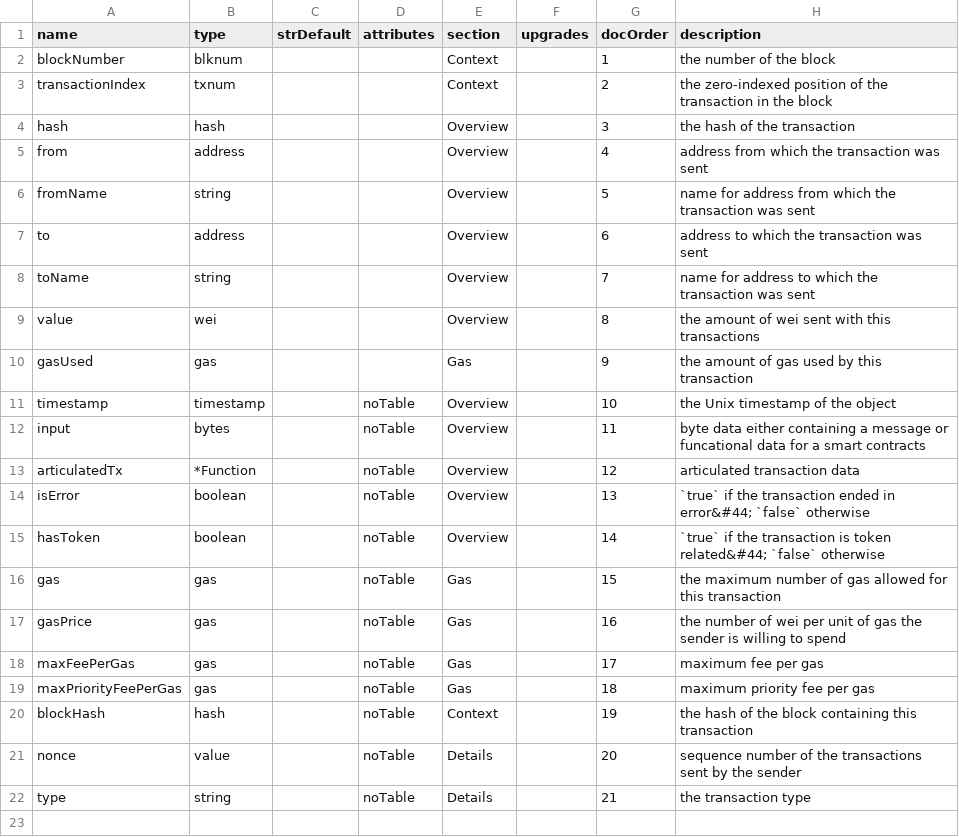
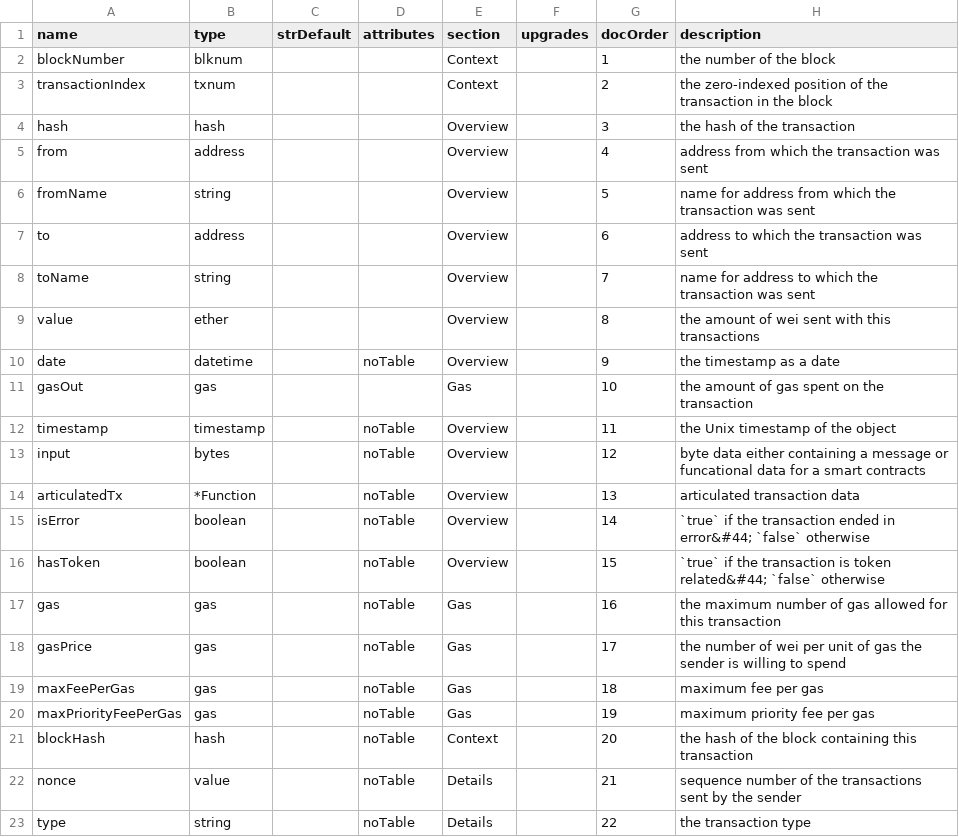
Before and after one commit to TrueBlocks/trueblocks-explorer, a CSV file: code_gen/templates/classDefinitions/fields/approvaltxs.csv, drawn as a sheet; addresses are those after the commit; the diff names each change by its address in the sheet, - before the commit and + after, or states it on an @@ line.

```diff
--- a/code_gen/templates/classDefinitions/fields/approvaltxs.csv
+++ b/code_gen/templates/classDefinitions/fields/approvaltxs.csv
-B9 (type): wei
+B9 (type): ether
+row 10: date | datetime |  | noTable | Overview |  | 9 | the timestamp as a date
-A11 (name): gasUsed
+A11 (name): gasOut
-G11 (docOrder): 9
+G11 (docOrder): 10
-H11 (description): the amount of gas used by this transaction
+H11 (description): the amount of gas spent on the transaction
-G12 (docOrder): 10
+G12 (docOrder): 11
-G13 (docOrder): 11
+G13 (docOrder): 12
-G14 (docOrder): 12
+G14 (docOrder): 13
-G15 (docOrder): 13
+G15 (docOrder): 14
-G16 (docOrder): 14
+G16 (docOrder): 15
-G17 (docOrder): 15
+G17 (docOrder): 16
-G18 (docOrder): 16
+G18 (docOrder): 17
-G19 (docOrder): 17
+G19 (docOrder): 18
-G20 (docOrder): 18
+G20 (docOrder): 19
-G21 (docOrder): 19
+G21 (docOrder): 20
-G22 (docOrder): 20
+G22 (docOrder): 21
-G23 (docOrder): 21
+G23 (docOrder): 22
```
Also changed, not shown: code_gen/templates/classDefinitions/fields/assets.csv, code_gen/templates/classDefinitions/fields/receipt.csv, 18 other files.
